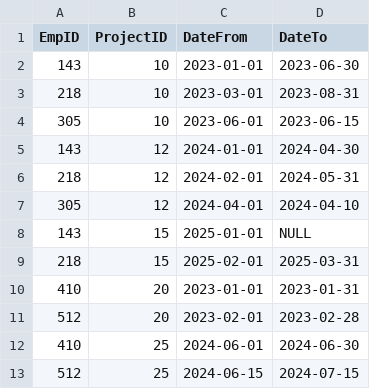
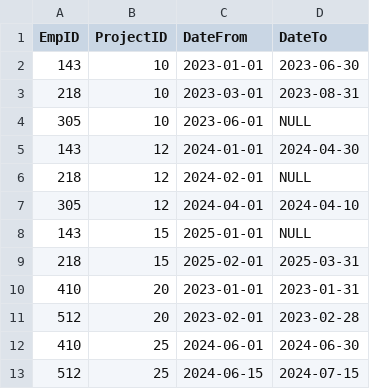
Before and after one commit to Rangelcho1990/Rangel-Uzunov-employees, a CSV file: examples/employees.csv, drawn as a sheet.

```diff
--- a/examples/employees.csv
+++ b/examples/employees.csv
@@ -3,5 +3,5 @@ EmpID,ProjectID,DateFrom,DateTo
 218,10,2023-03-01,2023-08-31
-305,10,2023-06-01,2023-06-15
+305,10,2023-06-01,NULL
 143,12,2024-01-01,2024-04-30
-218,12,2024-02-01,2024-05-31
+218,12,2024-02-01,NULL
 305,12,2024-04-01,2024-04-10
```
Also changed, not shown: 44 other files.
